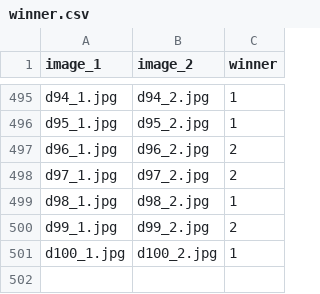
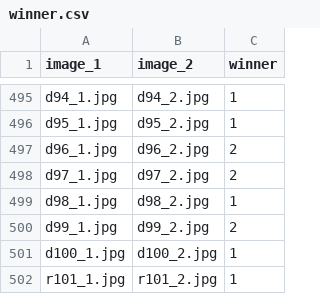
Before and after one commit to jamess66/food_attractiveness-DL, a CSV file: dataset/winner.csv, drawn as a sheet; only a part is shown, gaps mark what is left out.

```diff
--- a/dataset/winner.csv
+++ b/dataset/winner.csv
@@ -501 +501,2 @@ d99_1.jpg,d99_2.jpg,2
 d100_1.jpg,d100_2.jpg,1
+r101_1.jpg,r101_2.jpg,1
```
Also changed, not shown: 29 other files.
